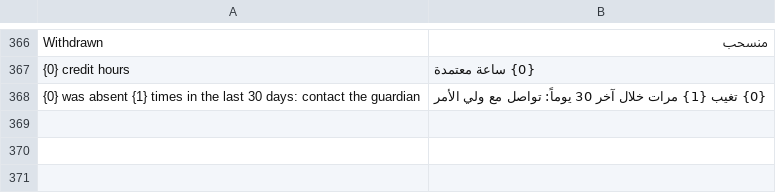
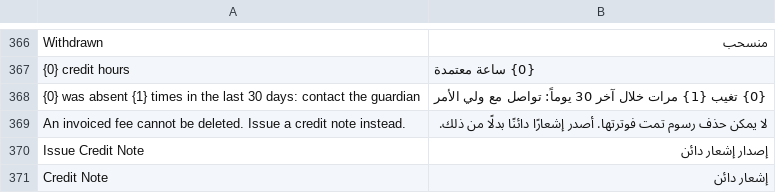
Before and after one commit to tarekahmedabdelsabour-dev/ledgerx-education, a CSV file: ledgerx_education/translations/ar.csv, drawn as a sheet; only a part is shown, gaps mark what is left out.

```diff
--- a/ledgerx_education/translations/ar.csv
+++ b/ledgerx_education/translations/ar.csv
@@ -368 +368,4 @@ Withdrawn,منسحب
 {0} was absent {1} times in the last 30 days: contact the guardian,{0} تغيب {1} مرات خلال آخر 30 يوماً: تواصل مع ولي الأمر
+An invoiced fee cannot be deleted. Issue a credit note instead.,لا يمكن حذف رسوم تمت فوترتها. أصدر إشعارًا دائنًا بدلًا من ذلك.
+Issue Credit Note,إصدار إشعار دائن
+Credit Note,إشعار دائن
```
Also changed, not shown: 23 other files.
